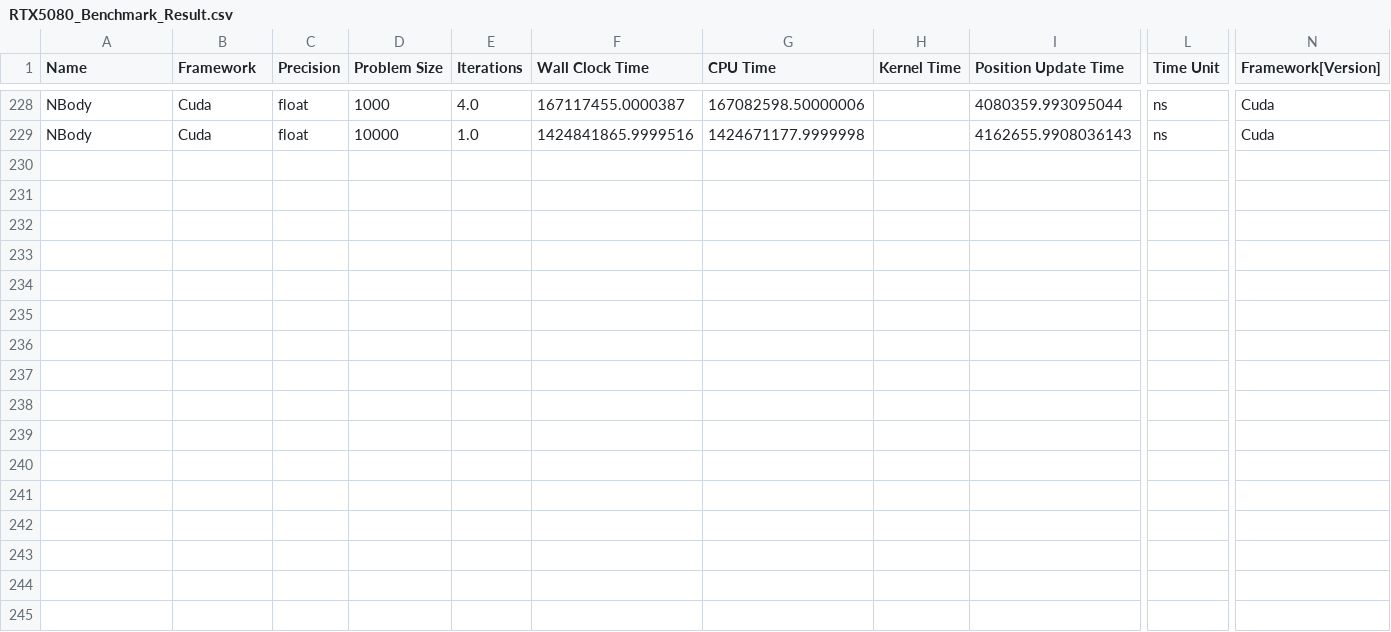
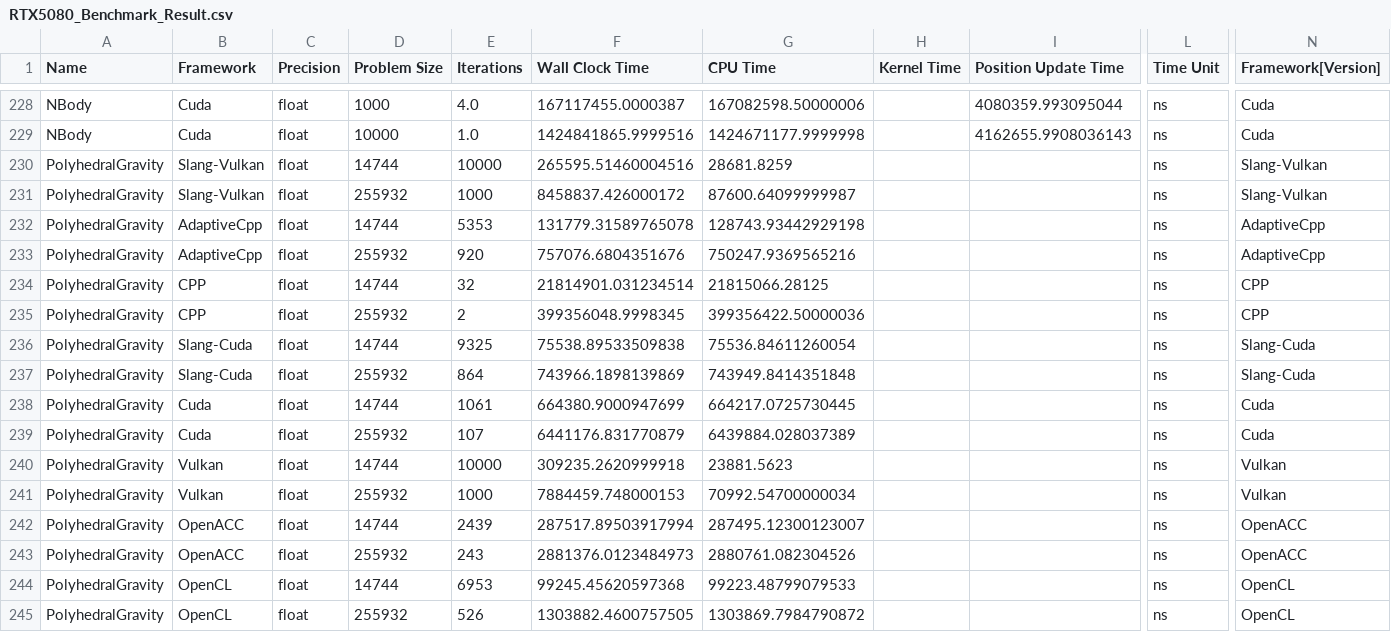
Before and after one commit to schuhmaj/performance-portability-benchmark, a CSV file: results/rtx5080/RTX5080_Benchmark_Result.csv, drawn as a sheet; only a part is shown, gaps mark what is left out; rows hold the shown columns only; the diff names each change by its address in the sheet, - before the commit and + after, or states it on an @@ line.

```diff
--- a/results/rtx5080/RTX5080_Benchmark_Result.csv
+++ b/results/rtx5080/RTX5080_Benchmark_Result.csv
+row 230: PolyhedralGravity | Slang-Vulkan | float | 14744 | 10000 | 265595.51460004516 | 28681.8259 |  |  | ns | Slang-Vulkan
+row 231: PolyhedralGravity | Slang-Vulkan | float | 255932 | 1000 | 8458837.426000172 | 87600.64099999987 |  |  | ns | Slang-Vulkan
+row 232: PolyhedralGravity | AdaptiveCpp | float | 14744 | 5353 | 131779.31589765078 | 128743.93442929198 |  |  | ns | AdaptiveCpp
+row 233: PolyhedralGravity | AdaptiveCpp | float | 255932 | 920 | 757076.6804351676 | 750247.9369565216 |  |  | ns | AdaptiveCpp
+row 234: PolyhedralGravity | CPP | float | 14744 | 32 | 21814901.031234514 | 21815066.28125 |  |  | ns | CPP
+row 235: PolyhedralGravity | CPP | float | 255932 | 2 | 399356048.9998345 | 399356422.50000036 |  |  | ns | CPP
+row 236: PolyhedralGravity | Slang-Cuda | float | 14744 | 9325 | 75538.89533509838 | 75536.84611260054 |  |  | ns | Slang-Cuda
+row 237: PolyhedralGravity | Slang-Cuda | float | 255932 | 864 | 743966.1898139869 | 743949.8414351848 |  |  | ns | Slang-Cuda
+row 238: PolyhedralGravity | Cuda | float | 14744 | 1061 | 664380.9000947699 | 664217.0725730445 |  |  | ns | Cuda
+row 239: PolyhedralGravity | Cuda | float | 255932 | 107 | 6441176.831770879 | 6439884.028037389 |  |  | ns | Cuda
+row 240: PolyhedralGravity | Vulkan | float | 14744 | 10000 | 309235.2620999918 | 23881.5623 |  |  | ns | Vulkan
+row 241: PolyhedralGravity | Vulkan | float | 255932 | 1000 | 7884459.748000153 | 70992.54700000034 |  |  | ns | Vulkan
+row 242: PolyhedralGravity | OpenACC | float | 14744 | 2439 | 287517.89503917994 | 287495.12300123007 |  |  | ns | OpenACC
+row 243: PolyhedralGravity | OpenACC | float | 255932 | 243 | 2881376.0123484973 | 2880761.082304526 |  |  | ns | OpenACC
+row 244: PolyhedralGravity | OpenCL | float | 14744 | 6953 | 99245.45620597368 | 99223.48799079533 |  |  | ns | OpenCL
+row 245: PolyhedralGravity | OpenCL | float | 255932 | 526 | 1303882.4600757505 | 1303869.7984790872 |  |  | ns | OpenCL
```
Also changed, not shown: results/rtx4060/RTX4060_Benchmark_Result.csv, 4 other files.
